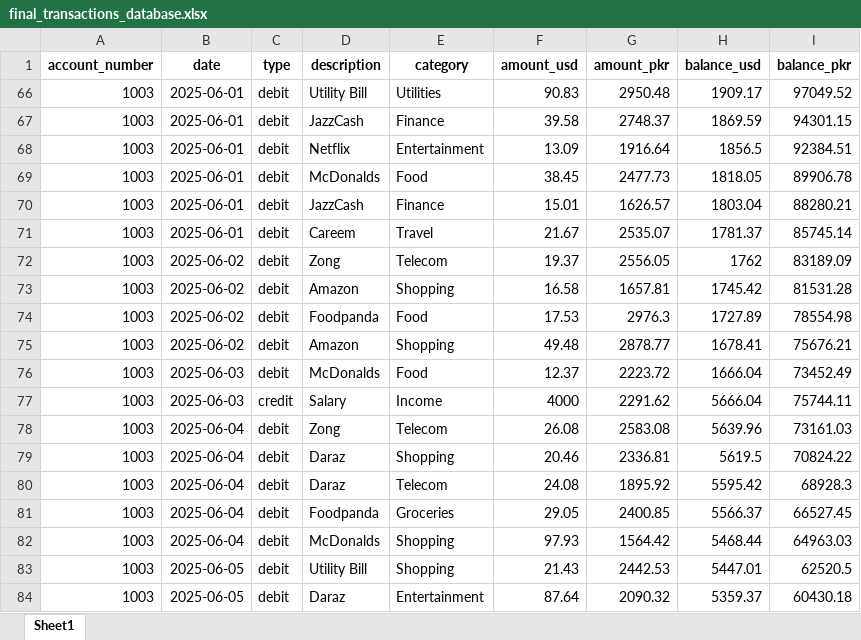
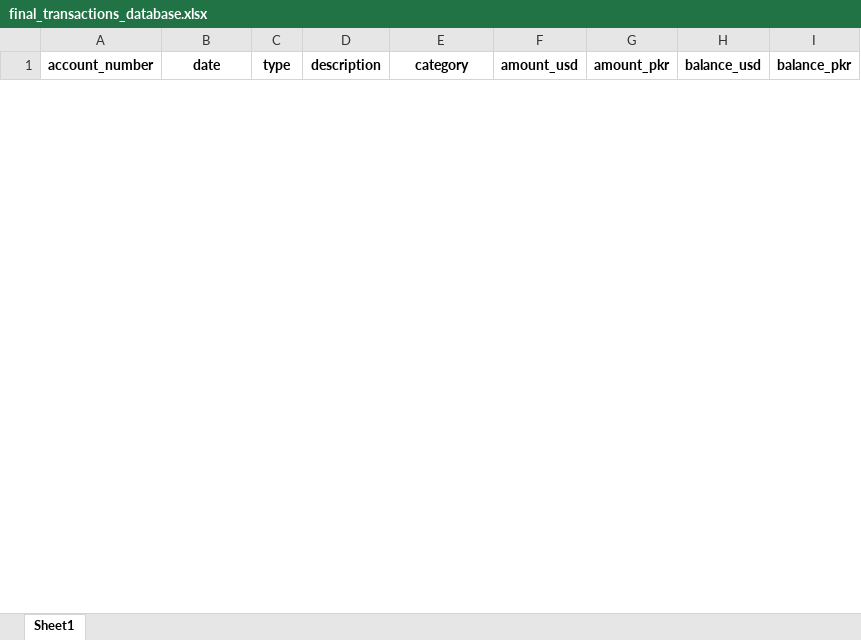
Before and after one commit to Shaheryar-01/social_banking, an Excel workbook: final_transactions_database.xlsx, sheet Sheet1, drawn as a sheet; only a part is shown; values as stored, in another font and other column widths than the file's, no borders; removed rows and columns are numbered as before the commit, all else as after; the diff covers the shown part only; the diff names each change by its address in the sheet, - before the commit and + after, or states it on an @@ line.

```diff
--- a/final_transactions_database.xlsx (sheet Sheet1)
+++ b/final_transactions_database.xlsx (sheet Sheet1)
@@ row 66 hidden: 1003 | 2025-06-01 | debit | Utility Bill | Utilities | 90.83 | 2950.48 | 1909.17 | 97049.52 @@
@@ row 67 hidden: 1003 | 2025-06-01 | debit | JazzCash | Finance | 39.58 | 2748.37 | 1869.59 | 94301.15 @@
@@ row 68 hidden: 1003 | 2025-06-01 | debit | Netflix | Entertainment | 13.09 | 1916.64 | 1856.5 | 92384.51 @@
@@ row 69 hidden: 1003 | 2025-06-01 | debit | McDonalds | Food | 38.45 | 2477.73 | 1818.05 | 89906.78 @@
@@ row 70 hidden: 1003 | 2025-06-01 | debit | JazzCash | Finance | 15.01 | 1626.57 | 1803.04 | 88280.21 @@
@@ row 71 hidden: 1003 | 2025-06-01 | debit | Careem | Travel | 21.67 | 2535.07 | 1781.37 | 85745.14 @@
@@ row 72 hidden: 1003 | 2025-06-02 | debit | Zong | Telecom | 19.37 | 2556.05 | 1762 | 83189.09 @@
@@ row 73 hidden: 1003 | 2025-06-02 | debit | Amazon | Shopping | 16.58 | 1657.81 | 1745.42 | 81531.28 @@
@@ row 74 hidden: 1003 | 2025-06-02 | debit | Foodpanda | Food | 17.53 | 2976.3 | 1727.89 | 78554.98 @@
@@ row 75 hidden: 1003 | 2025-06-02 | debit | Amazon | Shopping | 49.48 | 2878.77 | 1678.41 | 75676.21 @@
@@ row 76 hidden: 1003 | 2025-06-03 | debit | McDonalds | Food | 12.37 | 2223.72 | 1666.04 | 73452.49 @@
@@ row 77 hidden: 1003 | 2025-06-03 | credit | Salary | Income | 4000 | 2291.62 | 5666.04 | 75744.11 @@
@@ row 78 hidden: 1003 | 2025-06-04 | debit | Zong | Telecom | 26.08 | 2583.08 | 5639.96 | 73161.03 @@
@@ row 79 hidden: 1003 | 2025-06-04 | debit | Daraz | Shopping | 20.46 | 2336.81 | 5619.5 | 70824.22 @@
@@ row 80 hidden: 1003 | 2025-06-04 | debit | Daraz | Telecom | 24.08 | 1895.92 | 5595.42 | 68928.3 @@
@@ row 81 hidden: 1003 | 2025-06-04 | debit | Foodpanda | Groceries | 29.05 | 2400.85 | 5566.37 | 66527.45 @@
@@ row 82 hidden: 1003 | 2025-06-04 | debit | McDonalds | Shopping | 97.93 | 1564.42 | 5468.44 | 64963.03 @@
@@ row 83 hidden: 1003 | 2025-06-05 | debit | Utility Bill | Shopping | 21.43 | 2442.53 | 5447.01 | 62520.5 @@
@@ row 84 hidden: 1003 | 2025-06-05 | debit | Daraz | Entertainment | 87.64 | 2090.32 | 5359.37 | 60430.18 @@
```
Also changed, not shown: 17 hidden or unhidden rows elsewhere in this sheet, 2 other files.
